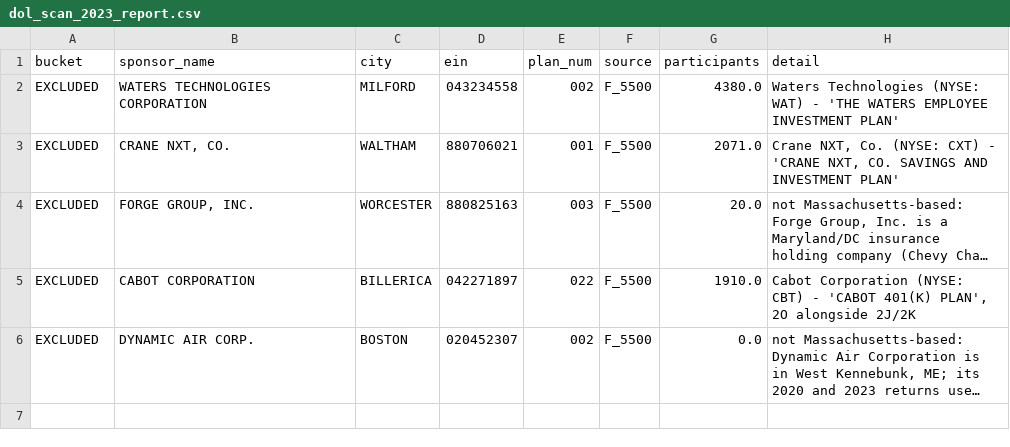
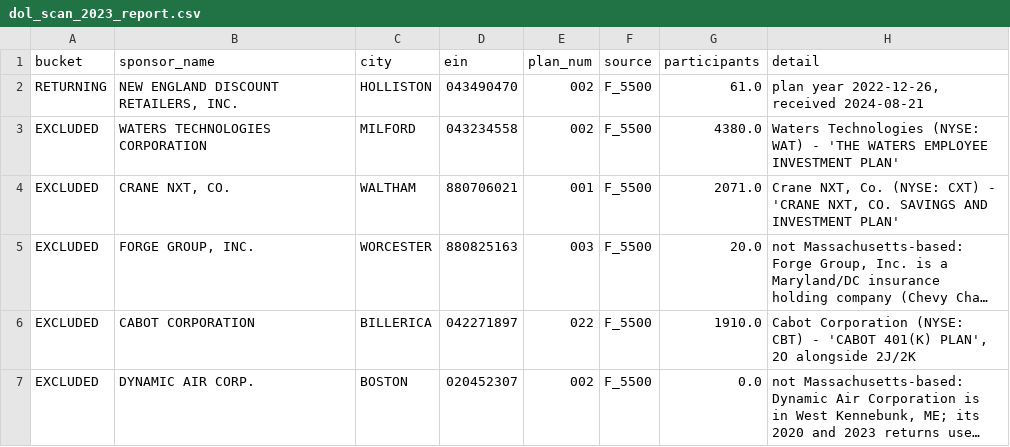
Before and after one commit to jromanul/MAesopdashboard, a CSV file: dol_scan_2023_report.csv, drawn as a sheet; long unchanged cells end in …; the diff names each change by its address in the sheet, - before the commit and + after, or states it on an @@ line.

```diff
--- a/dol_scan_2023_report.csv
+++ b/dol_scan_2023_report.csv
+row 2: RETURNING | NEW ENGLAND DISCOUNT RETAILERS, INC. | HOLLISTON | 043490470 | 002 | F_5500 | 61.0 | plan year 2022-12-26, received 2024-08-21
```
